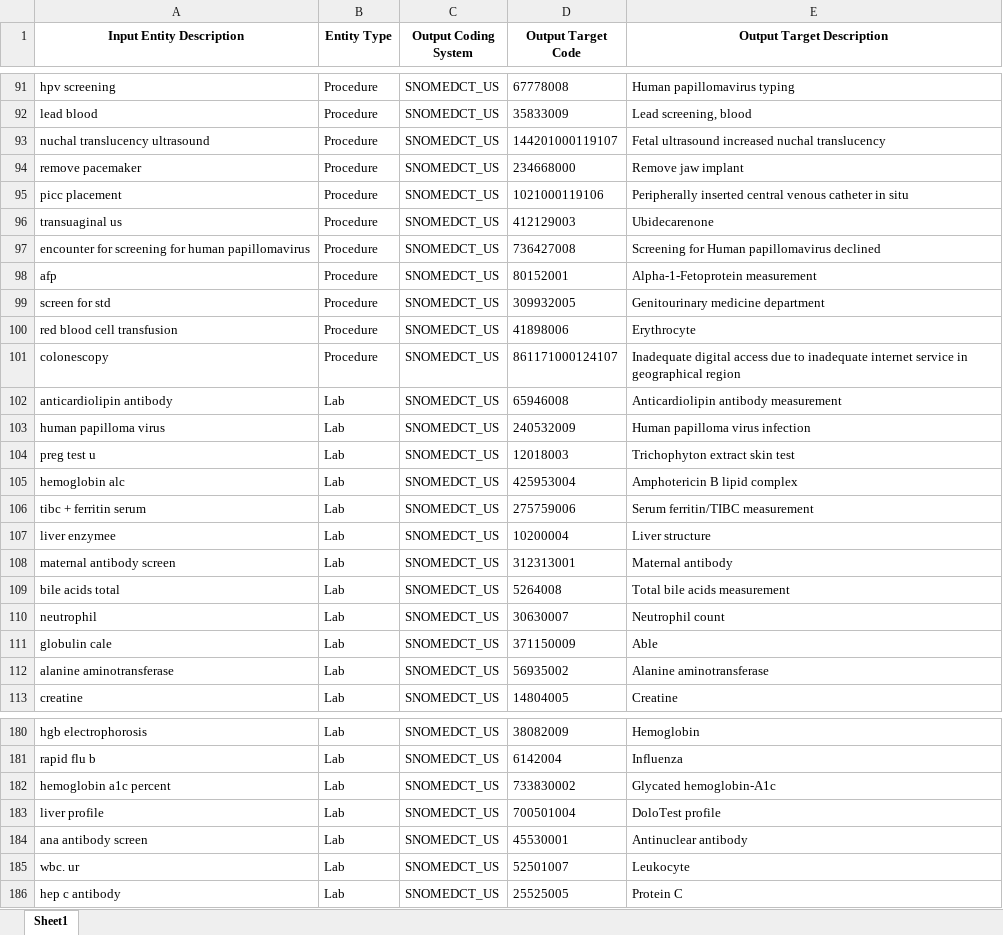
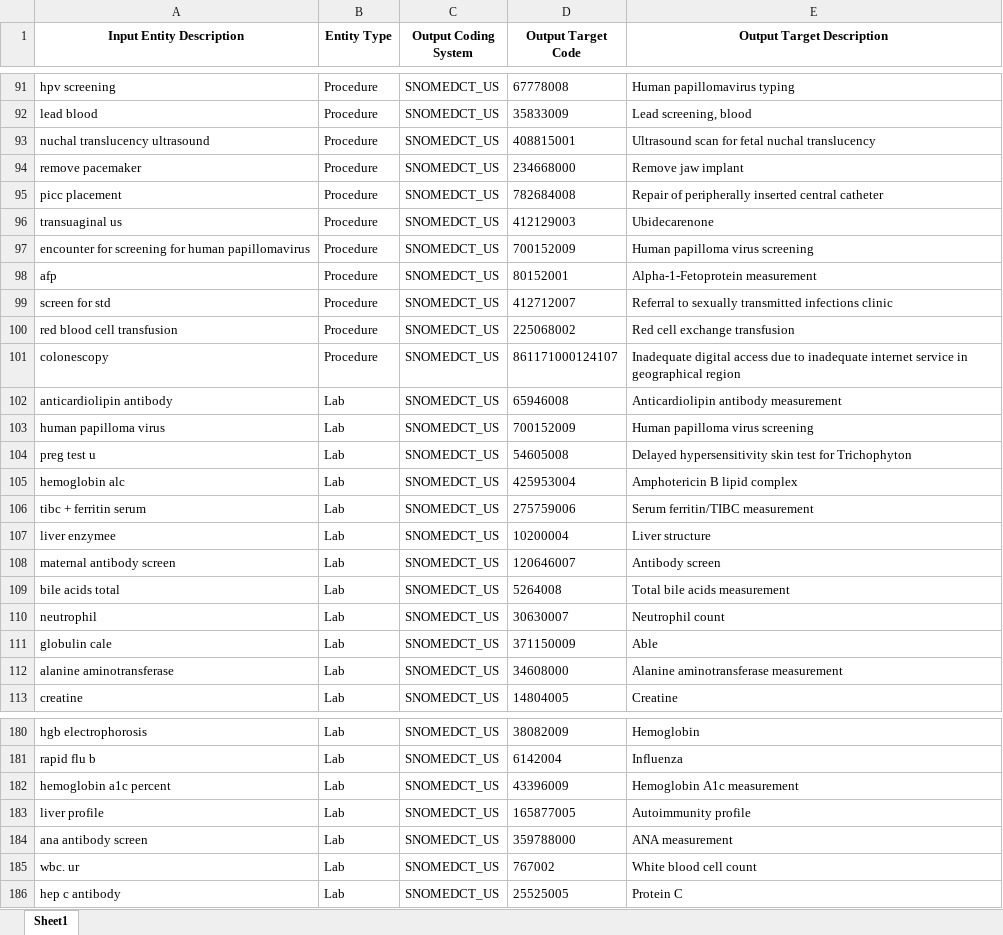
Before and after one commit to anishaman6206/hilabs-mapper, an Excel workbook: data/Test.xlsx, sheet Sheet1, drawn as a sheet; only a part is shown, gaps mark what is left out; values as stored, in another font and other column widths than the file's, no borders; the diff covers the shown part only; the diff names each change by its address in the sheet, - before the commit and + after, or states it on an @@ line.

Commit message:
Update test dataset

```diff
--- a/data/Test.xlsx (sheet Sheet1)
+++ b/data/Test.xlsx (sheet Sheet1)
-D93 (Output Target Code): 144201000119107
+D93 (Output Target Code): 408815001
-E93 (Output Target Description): Fetal ultrasound increased nuchal translucency
+E93 (Output Target Description): Ultrasound scan for fetal nuchal translucency
-D95 (Output Target Code): 1021000119106
+D95 (Output Target Code): 782684008
-E95 (Output Target Description): Peripherally inserted central venous catheter in situ
+E95 (Output Target Description): Repair of peripherally inserted central catheter
-D97 (Output Target Code): 736427008
+D97 (Output Target Code): 700152009
-E97 (Output Target Description): Screening for Human papillomavirus declined
+E97 (Output Target Description): Human papilloma virus screening
-D99 (Output Target Code): 309932005
+D99 (Output Target Code): 412712007
-E99 (Output Target Description): Genitourinary medicine department
+E99 (Output Target Description): Referral to sexually transmitted infections clinic
-D100 (Output Target Code): 41898006
+D100 (Output Target Code): 225068002
-E100 (Output Target Description): Erythrocyte
+E100 (Output Target Description): Red cell exchange transfusion
-D103 (Output Target Code): 240532009
+D103 (Output Target Code): 700152009
-E103 (Output Target Description): Human papilloma virus infection
+E103 (Output Target Description): Human papilloma virus screening
-D104 (Output Target Code): 12018003
+D104 (Output Target Code): 54605008
-E104 (Output Target Description): Trichophyton extract skin test
+E104 (Output Target Description): Delayed hypersensitivity skin test for Trichophyton
-D108 (Output Target Code): 312313001
+D108 (Output Target Code): 120646007
-E108 (Output Target Description): Maternal antibody
+E108 (Output Target Description): Antibody screen
-D112 (Output Target Code): 56935002
+D112 (Output Target Code): 34608000
-E112 (Output Target Description): Alanine aminotransferase
+E112 (Output Target Description): Alanine aminotransferase measurement
-D182 (Output Target Code): 733830002
+D182 (Output Target Code): 43396009
-E182 (Output Target Description): Glycated hemoglobin-A1c
+E182 (Output Target Description): Hemoglobin A1c measurement
-D183 (Output Target Code): 700501004
+D183 (Output Target Code): 165877005
-E183 (Output Target Description): DoloTest profile
+E183 (Output Target Description): Autoimmunity profile
-D184 (Output Target Code): 45530001
+D184 (Output Target Code): 359788000
-E184 (Output Target Description): Antinuclear antibody
+E184 (Output Target Description): ANA measurement
-D185 (Output Target Code): 52501007
+D185 (Output Target Code): 767002
-E185 (Output Target Description): Leukocyte
+E185 (Output Target Description): White blood cell count
```
Also changed, not shown: 86 edited cells elsewhere in this sheet.
